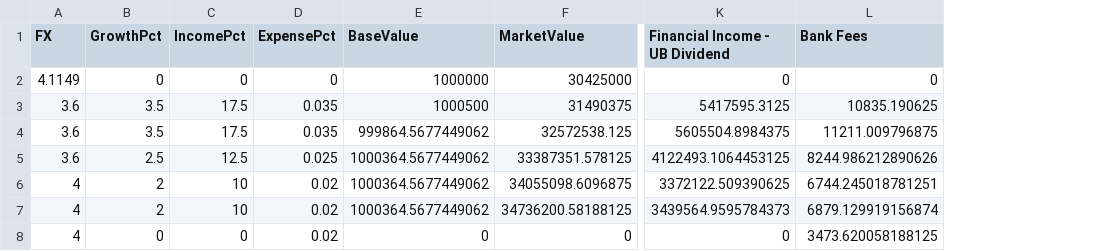
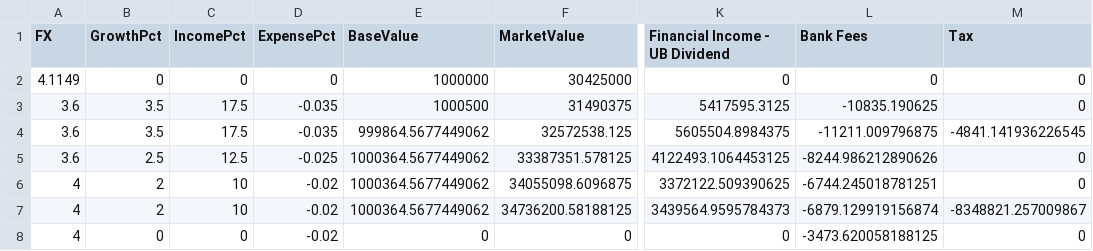
Before and after one commit to cfbieder/finproject, a CSV file: components/data/auditTrail/Baseline_United_Beverages_LC.csv, drawn as a sheet; only a part is shown, gaps mark what is left out; the diff names each change by its address in the sheet, - before the commit and + after, or states it on an @@ line.

```diff
--- a/components/data/auditTrail/Baseline_United_Beverages_LC.csv
+++ b/components/data/auditTrail/Baseline_United_Beverages_LC.csv
+column M (Tax), rows 2-8: 0 | 0 | -4841.141936226545 | 0 | 0 | -8348821.257009867 | 0
-D3:D4 (ExpensePct): 0.035
+D3:D4 (ExpensePct): -0.035
-L3 (Bank Fees): 10835.190625
+L3 (Bank Fees): -10835.190625
-L4 (Bank Fees): 11211.009796875
+L4 (Bank Fees): -11211.009796875
-D5 (ExpensePct): 0.025
+D5 (ExpensePct): -0.025
-L5 (Bank Fees): 8244.986212890626
+L5 (Bank Fees): -8244.986212890626
-D6:D8 (ExpensePct): 0.02
+D6:D8 (ExpensePct): -0.02
-L6 (Bank Fees): 6744.245018781251
+L6 (Bank Fees): -6744.245018781251
-L7 (Bank Fees): 6879.129919156874
+L7 (Bank Fees): -6879.129919156874
-L8 (Bank Fees): 3473.620058188125
+L8 (Bank Fees): -3473.620058188125
```
Also changed, not shown: components/data/auditTrail/Baseline_Fidelity_Stocks_LC.csv, components/data/auditTrail/Baseline_Fidelity_Stocks_USD.csv, 16 other files.
